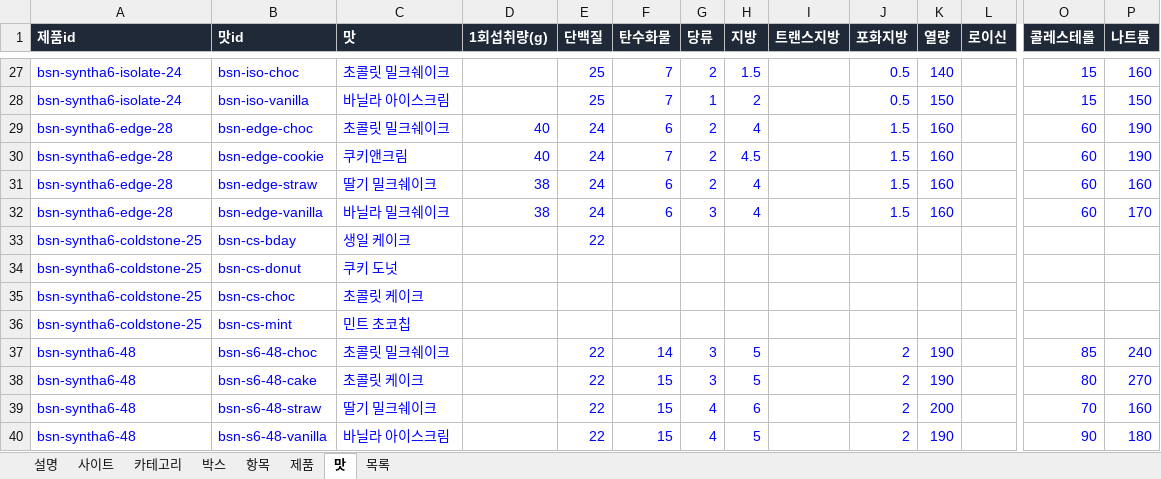
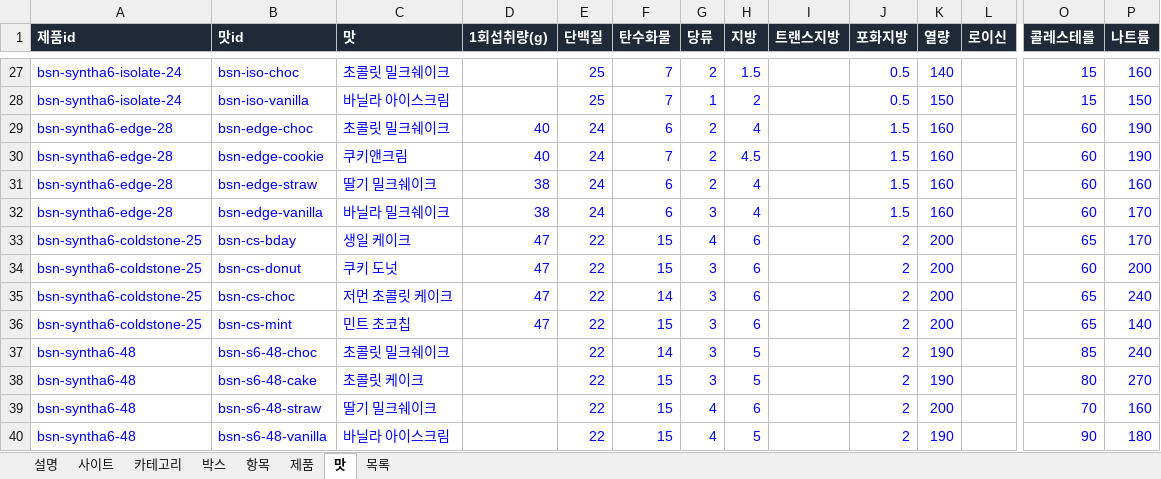
Before and after one commit to kdw123487-arch/foodcompare, an Excel workbook: data/products.xlsx, sheet 맛, drawn as a sheet; only a part is shown, gaps mark what is left out; values as stored, in another font and other column widths than the file's, no borders; the diff names each change by its address in the sheet, - before the commit and + after, or states it on an @@ line.

```diff
--- a/data/products.xlsx (sheet 맛)
+++ b/data/products.xlsx (sheet 맛)
-D33:D36 (1회섭취량(g)): (empty)
+D33:D36 (1회섭취량(g)): 47
-F33:F34 (탄수화물): (empty)
+F33:F34 (탄수화물): 15
-G33 (당류): (empty)
+G33 (당류): 4
-H33:H36 (지방): (empty)
+H33:H36 (지방): 6
-J33:J36 (포화지방): (empty)
+J33:J36 (포화지방): 2
-K33:K36 (열량): (empty)
+K33:K36 (열량): 200
-O33 (콜레스테롤): (empty)
+O33 (콜레스테롤): 65
-P33 (나트륨): (empty)
+P33 (나트륨): 170
-E34:E36 (단백질): (empty)
+E34:E36 (단백질): 22
-G34:G36 (당류): (empty)
+G34:G36 (당류): 3
-O34 (콜레스테롤): (empty)
+O34 (콜레스테롤): 60
-P34 (나트륨): (empty)
+P34 (나트륨): 200
-C35 (맛): 초콜릿 케이크
+C35 (맛): 저먼 초콜릿 케이크
-F35 (탄수화물): (empty)
+F35 (탄수화물): 14
-O35:O36 (콜레스테롤): (empty)
+O35:O36 (콜레스테롤): 65
-P35 (나트륨): (empty)
+P35 (나트륨): 240
-F36 (탄수화물): (empty)
+F36 (탄수화물): 15
-P36 (나트륨): (empty)
+P36 (나트륨): 140
```
Also changed, not shown: sheet 목록, sheet 제품, 4 other files.
